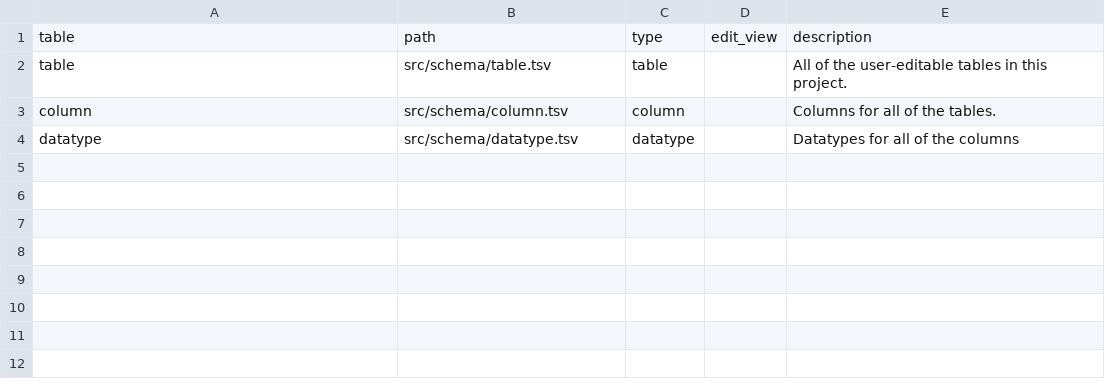
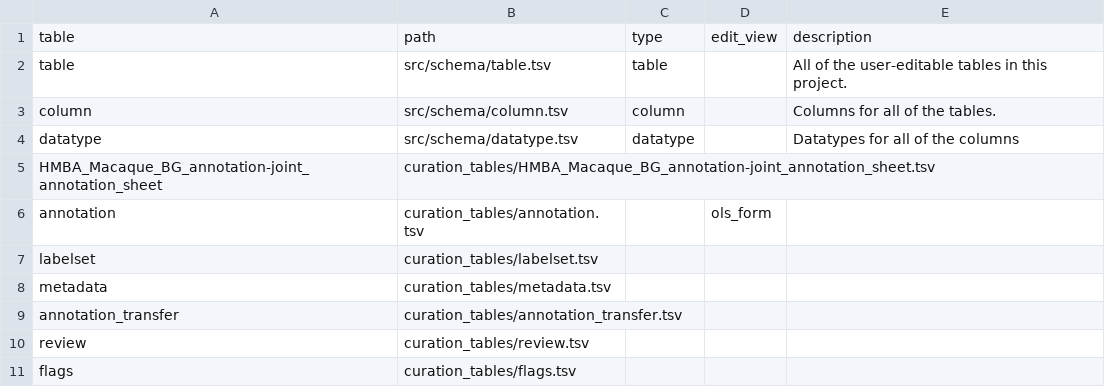
Before and after one commit to brain-bican/basal_ganglia_macaque_taxonomy, a TSV file: src/schema/table.tsv, drawn as a sheet.

Commit message:
initial data load

```diff
--- a/src/schema/table.tsv
+++ b/src/schema/table.tsv
@@ -4 +4,8 @@ column	src/schema/column.tsv	column		Columns for all of the tables.
 datatype	src/schema/datatype.tsv	datatype		Datatypes for all of the columns
+HMBA_Macaque_BG_annotation-joint_annotation_sheet	curation_tables/HMBA_Macaque_BG_annotation-joint_annotation_sheet.tsv			
+annotation	curation_tables/annotation.tsv		ols_form	
+labelset	curation_tables/labelset.tsv			
+metadata	curation_tables/metadata.tsv			
+annotation_transfer	curation_tables/annotation_transfer.tsv			
+review	curation_tables/review.tsv			
+flags	curation_tables/flags.tsv			
```
Also changed, not shown: src/schema/datatype.tsv, 11 other files.
